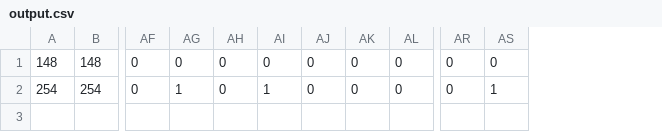
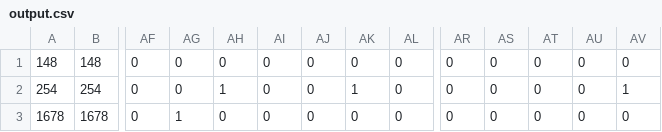
Before and after one commit to Arctos6135/scouting-app, a CSV file: desktopSide/output.csv, drawn as a sheet; only a part is shown, gaps mark what is left out; rows hold the shown columns only; the diff names each change by its address in the sheet, - before the commit and + after, or states it on an @@ line.

```diff
--- a/desktopSide/output.csv
+++ b/desktopSide/output.csv
+column AS, rows 1-2: 0 | 0
+column AT, rows 1-2: 0 | 0
+column AU, rows 1-2: 0 | 0
-AG2: 1
+AG2: 0
-AH2: 0
+AH2: 1
-AI2: 1
+AI2: 0
-AK2: 0
+AK2: 1
+row 3: 1678 | 1678 | 0 | 1 | 0 | 0 | 0 | 0 | 0 | 0 | 0 | 0 | 0 | 0
```
Also changed, not shown: 2 other files.
